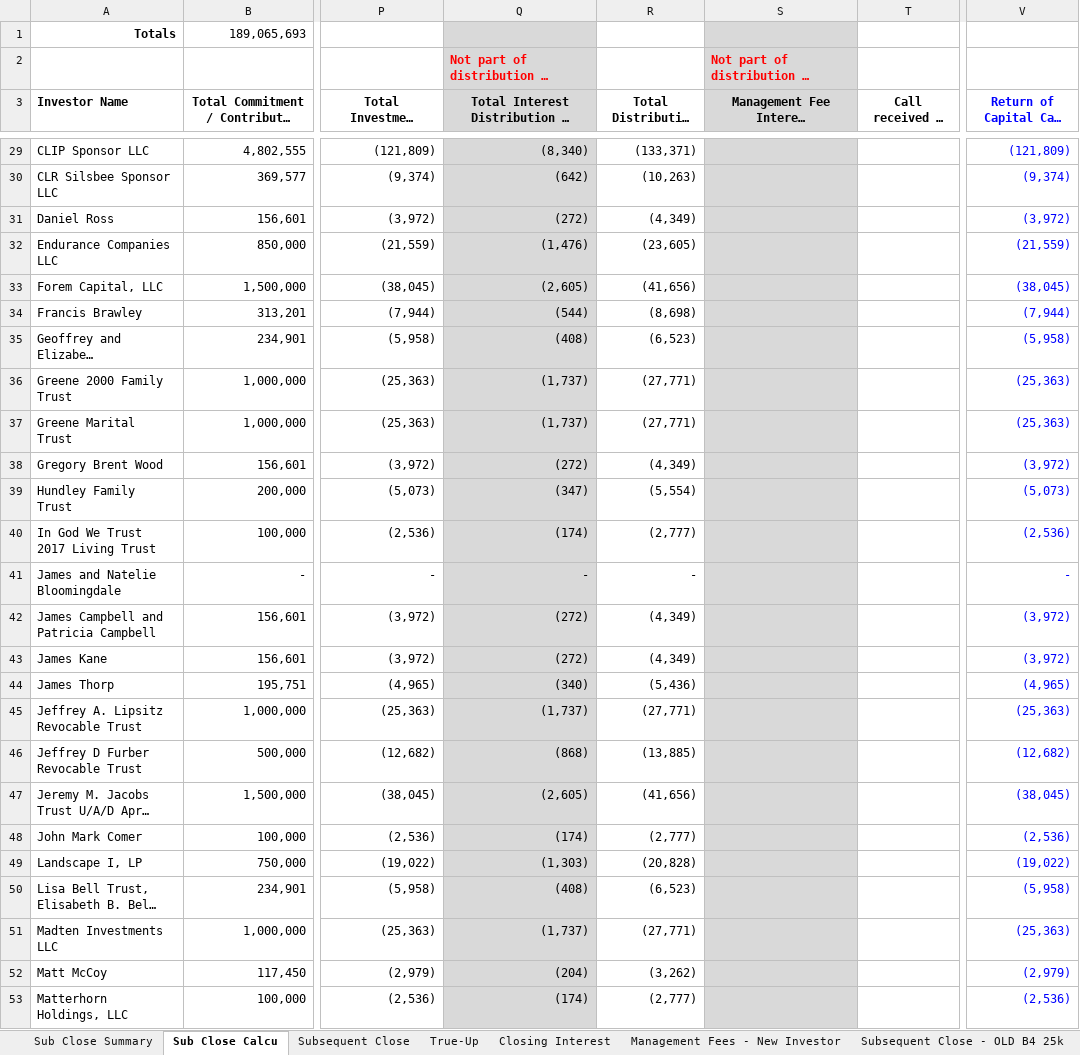
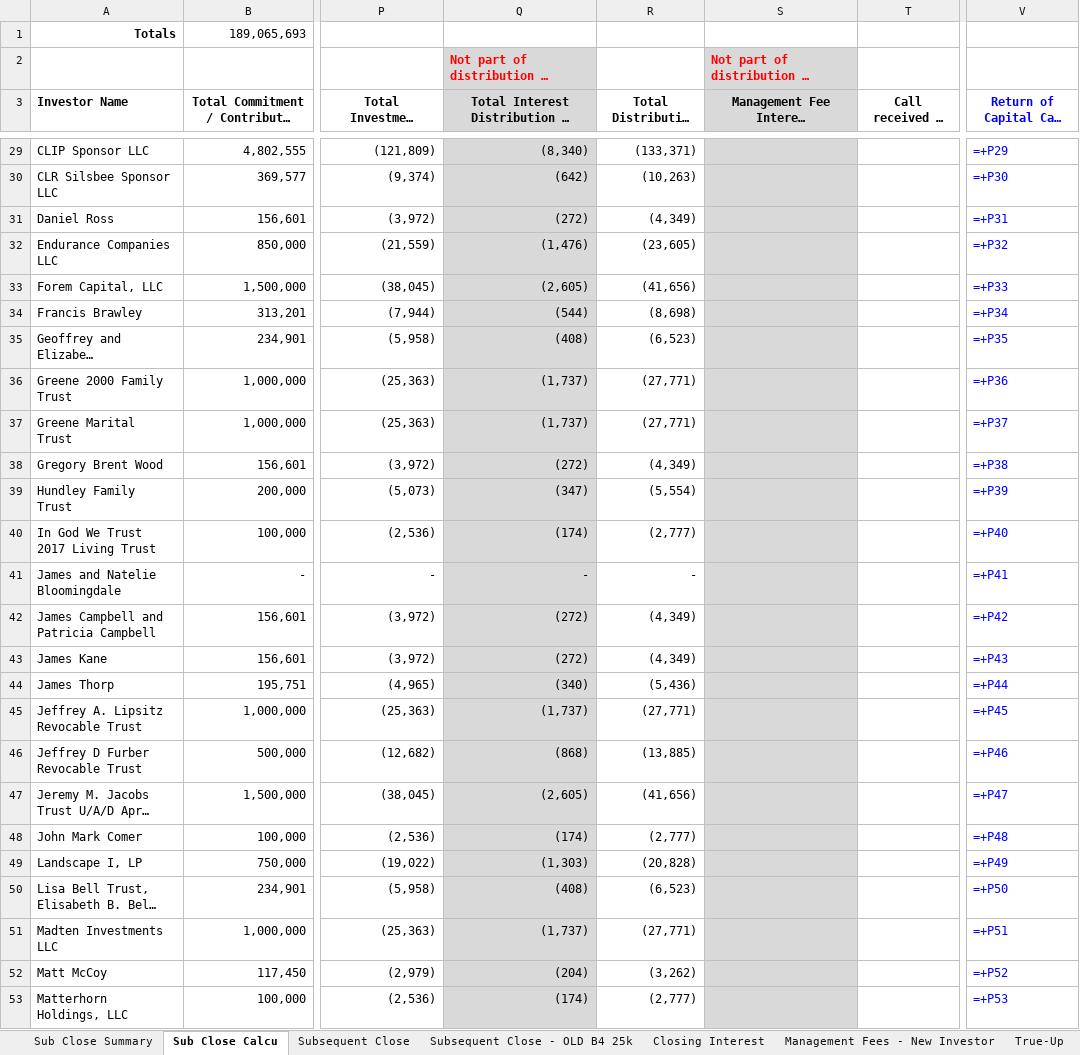
Before and after one commit to BanyanRes/Cloud-Ledger, an Excel workbook: server/assets/subclose_template.xlsx, sheet Sub Close Calcu, drawn as a sheet; only a part is shown, gaps mark what is left out; long unchanged cells end in …; values as stored, in another font and other column widths than the file's, no borders; formulas without a stored value are shown as written; the diff covers the shown part only; the diff names each change by its address in the sheet, - before the commit and + after, or states it on an @@ line.

```diff
--- a/server/assets/subclose_template.xlsx (sheet Sub Close Calcu)
+++ b/server/assets/subclose_template.xlsx (sheet Sub Close Calcu)
@@ sheet tab order changed: Sub Close Summary | Sub Close Calcu | Subsequent Close | Subsequent Close - OLD B4 25k | Closing Interest | Management Fees - New Investor | True-Up @@
-Q1 fill: #D9D9D9
+Q1 fill: none
-S1 fill: #D9D9D9
+S1 fill: none
-V29: (121,809)
+V29: =+P29
-V30: (9,374)
+V30: =+P30
-V31: (3,972)
+V31: =+P31
-V32: (21,559)
+V32: =+P32
-V33: (38,045)
+V33: =+P33
-V34: (7,944)
+V34: =+P34
-V35: (5,958)
+V35: =+P35
-V36: (25,363)
+V36: =+P36
-V37: (25,363)
+V37: =+P37
-V38: (3,972)
+V38: =+P38
-V39: (5,073)
+V39: =+P39
-V40: (2,536)
+V40: =+P40
-V41: -
+V41: =+P41
-V42: (3,972)
+V42: =+P42
-V43: (3,972)
+V43: =+P43
-V44: (4,965)
+V44: =+P44
-V45: (25,363)
+V45: =+P45
-V46: (12,682)
+V46: =+P46
-V47: (38,045)
+V47: =+P47
-V48: (2,536)
+V48: =+P48
-V49: (19,022)
+V49: =+P49
-V50: (5,958)
+V50: =+P50
-V51: (25,363)
+V51: =+P51
-V52: (2,979)
+V52: =+P52
-V53: (2,536)
+V53: =+P53
```
Also changed, not shown: 61 edited cells and cell formats elsewhere in this sheet, sheet Subsequent Close - OLD B4 25k, sheet Subsequent Close, sheet True-Up, sheet May 26 Distribution Checking, sheet Sub Close Summary, sheet Closing Interest, 1 more sheet, hidden cells, 3 other files.
